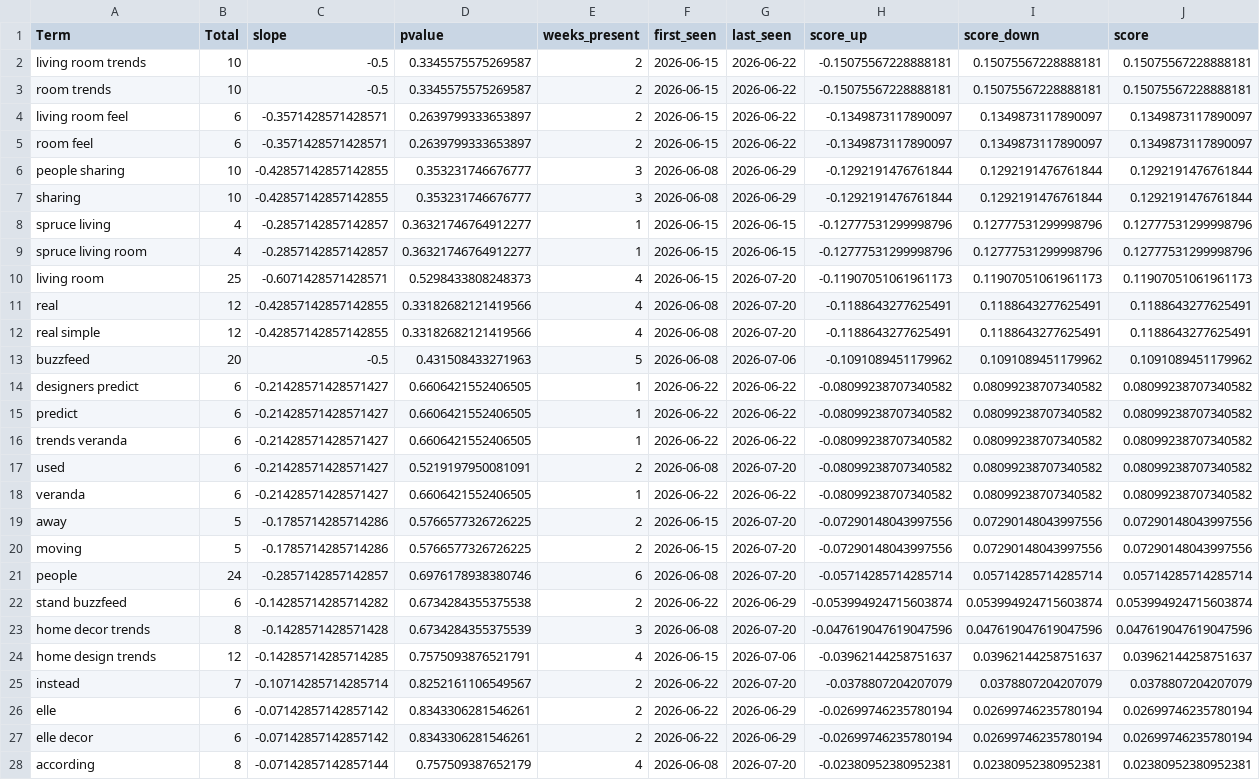
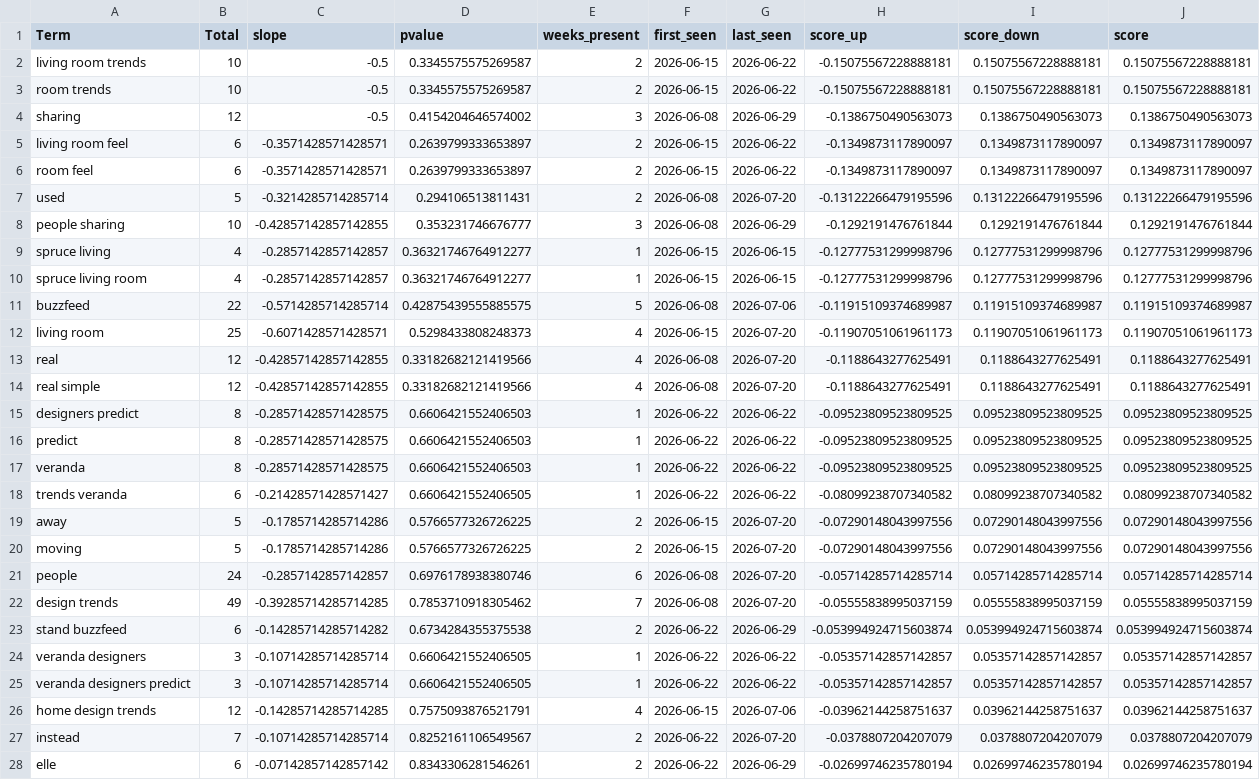
Before and after one commit to prettylittledata/prettylittledata, a CSV file: data/decor_decreasing_terms.csv, drawn as a sheet; only a part is shown; the shorter side is filled out with more unchanged rows; the diff covers the shown part only.

```diff
--- a/data/decor_decreasing_terms.csv
+++ b/data/decor_decreasing_terms.csv
@@ -3,8 +3,10 @@ living room trends,10,-0.5,0.3345575575269587,2,2026-06-15,2026-06-22,-0.1507556
 room trends,10,-0.5,0.3345575575269587,2,2026-06-15,2026-06-22,-0.15075567228888181,0.15075567228888181,0.15075567228888181
+sharing,12,-0.5,0.4154204646574002,3,2026-06-08,2026-06-29,-0.1386750490563073,0.1386750490563073,0.1386750490563073
 living room feel,6,-0.3571428571428571,0.2639799333653897,2,2026-06-15,2026-06-22,-0.1349873117890097,0.1349873117890097,0.1349873117890097
 room feel,6,-0.3571428571428571,0.2639799333653897,2,2026-06-15,2026-06-22,-0.1349873117890097,0.1349873117890097,0.1349873117890097
+used,5,-0.3214285714285714,0.294106513811431,2,2026-06-08,2026-07-20,-0.13122266479195596,0.13122266479195596,0.13122266479195596
 people sharing,10,-0.42857142857142855,0.353231746676777,3,2026-06-08,2026-06-29,-0.1292191476761844,0.1292191476761844,0.1292191476761844
-sharing,10,-0.42857142857142855,0.353231746676777,3,2026-06-08,2026-06-29,-0.1292191476761844,0.1292191476761844,0.1292191476761844
 spruce living,4,-0.2857142857142857,0.36321746764912277,1,2026-06-15,2026-06-15,-0.12777531299998796,0.12777531299998796,0.12777531299998796
 spruce living room,4,-0.2857142857142857,0.36321746764912277,1,2026-06-15,2026-06-15,-0.12777531299998796,0.12777531299998796,0.12777531299998796
+buzzfeed,22,-0.5714285714285714,0.42875439555885575,5,2026-06-08,2026-07-06,-0.11915109374689987,0.11915109374689987,0.11915109374689987
 living room,25,-0.6071428571428571,0.5298433808248373,4,2026-06-15,2026-07-20,-0.11907051061961173,0.11907051061961173,0.11907051061961173
@@ -12,8 +14,6 @@ real,12,-0.42857142857142855,0.33182682121419566,4,2026-06-08,2026-07-20,-0.1188
 real simple,12,-0.42857142857142855,0.33182682121419566,4,2026-06-08,2026-07-20,-0.1188643277625491,0.1188643277625491,0.1188643277625491
-buzzfeed,20,-0.5,0.431508433271963,5,2026-06-08,2026-07-06,-0.1091089451179962,0.1091089451179962,0.1091089451179962
-designers predict,6,-0.21428571428571427,0.6606421552406505,1,2026-06-22,2026-06-22,-0.08099238707340582,0.08099238707340582,0.08099238707340582
-predict,6,-0.21428571428571427,0.6606421552406505,1,2026-06-22,2026-06-22,-0.08099238707340582,0.08099238707340582,0.08099238707340582
+designers predict,8,-0.28571428571428575,0.6606421552406503,1,2026-06-22,2026-06-22,-0.09523809523809525,0.09523809523809525,0.09523809523809525
+predict,8,-0.28571428571428575,0.6606421552406503,1,2026-06-22,2026-06-22,-0.09523809523809525,0.09523809523809525,0.09523809523809525
+veranda,8,-0.28571428571428575,0.6606421552406503,1,2026-06-22,2026-06-22,-0.09523809523809525,0.09523809523809525,0.09523809523809525
 trends veranda,6,-0.21428571428571427,0.6606421552406505,1,2026-06-22,2026-06-22,-0.08099238707340582,0.08099238707340582,0.08099238707340582
-used,6,-0.21428571428571427,0.5219197950081091,2,2026-06-08,2026-07-20,-0.08099238707340582,0.08099238707340582,0.08099238707340582
-veranda,6,-0.21428571428571427,0.6606421552406505,1,2026-06-22,2026-06-22,-0.08099238707340582,0.08099238707340582,0.08099238707340582
 away,5,-0.1785714285714286,0.5766577326726225,2,2026-06-15,2026-07-20,-0.07290148043997556,0.07290148043997556,0.07290148043997556
@@ -21,4 +21,6 @@ moving,5,-0.1785714285714286,0.5766577326726225,2,2026-06-15,2026-07-20,-0.07290
 people,24,-0.2857142857142857,0.6976178938380746,6,2026-06-08,2026-07-20,-0.05714285714285714,0.05714285714285714,0.05714285714285714
+design trends,49,-0.39285714285714285,0.7853710918305462,7,2026-06-08,2026-07-20,-0.05555838995037159,0.05555838995037159,0.05555838995037159
 stand buzzfeed,6,-0.14285714285714282,0.6734284355375538,2,2026-06-22,2026-06-29,-0.053994924715603874,0.053994924715603874,0.053994924715603874
-home decor trends,8,-0.1428571428571428,0.6734284355375539,3,2026-06-08,2026-07-20,-0.047619047619047596,0.047619047619047596,0.047619047619047596
+veranda designers,3,-0.10714285714285714,0.6606421552406505,1,2026-06-22,2026-06-22,-0.05357142857142857,0.05357142857142857,0.05357142857142857
+veranda designers predict,3,-0.10714285714285714,0.6606421552406505,1,2026-06-22,2026-06-22,-0.05357142857142857,0.05357142857142857,0.05357142857142857
 home design trends,12,-0.14285714285714285,0.7575093876521791,4,2026-06-15,2026-07-06,-0.03962144258751637,0.03962144258751637,0.03962144258751637
```
Also changed, not shown: 2 added rows and 1 removed row elsewhere in this file, data/decor_all_raw.csv, data/decor_new_terms.csv, 4 other files.
